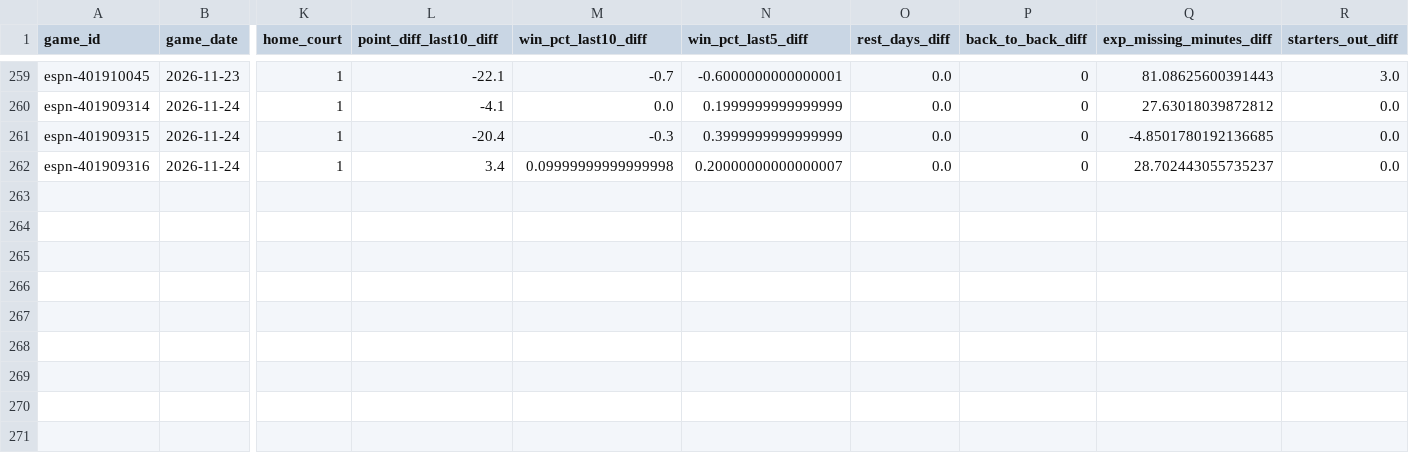
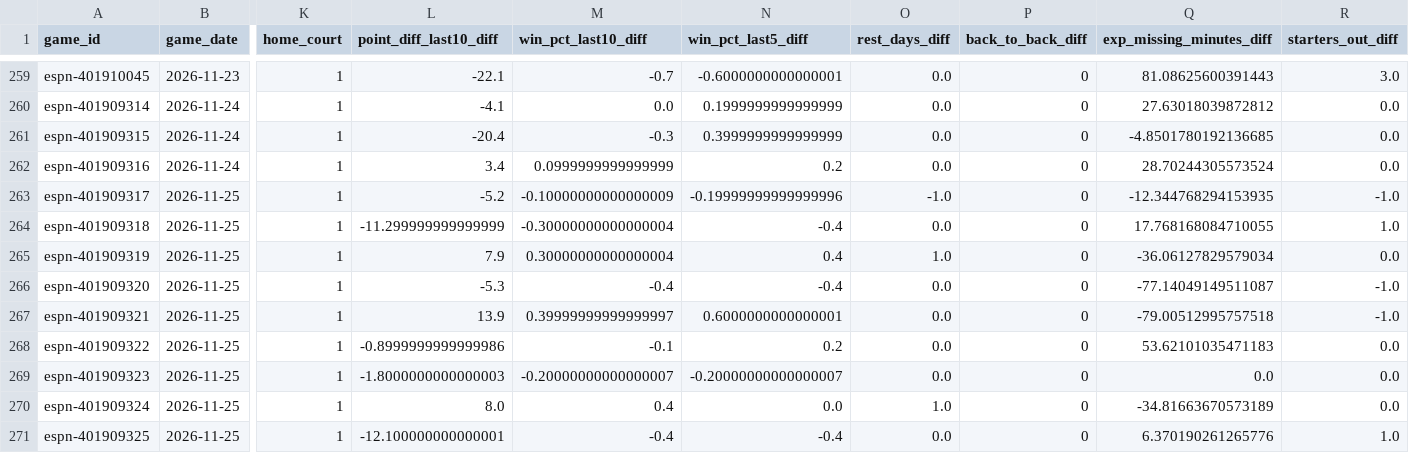
Before and after one commit to z3nsz/nba-prediction, a CSV file: live_state/predictions_2026-27.csv, drawn as a sheet; only a part is shown, gaps mark what is left out; rows hold the shown columns only; the diff names each change by its address in the sheet, - before the commit and + after, or states it on an @@ line.

```diff
--- a/live_state/predictions_2026-27.csv
+++ b/live_state/predictions_2026-27.csv
-M262 (win_pct_last10_diff): 0.09999999999999998
+M262 (win_pct_last10_diff): 0.0999999999999999
-N262 (win_pct_last5_diff): 0.20000000000000007
+N262 (win_pct_last5_diff): 0.2
-Q262 (exp_missing_minutes_diff): 28.702443055735237
+Q262 (exp_missing_minutes_diff): 28.70244305573524
+row 263: espn-401909317 | 2026-11-25 | 1 | -5.2 | -0.10000000000000009 | -0.19999999999999996 | -1.0 | 0 | -12.344768294153935 | -1.0
+row 264: espn-401909318 | 2026-11-25 | 1 | -11.299999999999999 | -0.30000000000000004 | -0.4 | 0.0 | 0 | 17.768168084710055 | 1.0
+row 265: espn-401909319 | 2026-11-25 | 1 | 7.9 | 0.30000000000000004 | 0.4 | 1.0 | 0 | -36.06127829579034 | 0.0
+row 266: espn-401909320 | 2026-11-25 | 1 | -5.3 | -0.4 | -0.4 | 0.0 | 0 | -77.14049149511087 | -1.0
+row 267: espn-401909321 | 2026-11-25 | 1 | 13.9 | 0.39999999999999997 | 0.6000000000000001 | 0.0 | 0 | -79.00512995757518 | -1.0
+row 268: espn-401909322 | 2026-11-25 | 1 | -0.8999999999999986 | -0.1 | 0.2 | 0.0 | 0 | 53.62101035471183 | 0.0
+row 269: espn-401909323 | 2026-11-25 | 1 | -1.8000000000000003 | -0.20000000000000007 | -0.20000000000000007 | 0.0 | 0 | 0.0 | 0.0
+row 270: espn-401909324 | 2026-11-25 | 1 | 8.0 | 0.4 | 0.0 | 1.0 | 0 | -34.81663670573189 | 0.0
+row 271: espn-401909325 | 2026-11-25 | 1 | -12.100000000000001 | -0.4 | -0.4 | 0.0 | 0 | 6.370190261265776 | 1.0
```
Also changed, not shown: live_state/listings_2026-27.csv, live_state/player_games_2026-27.csv, 10 other files.
